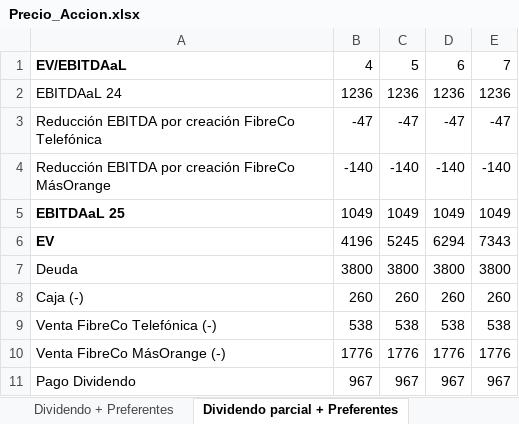
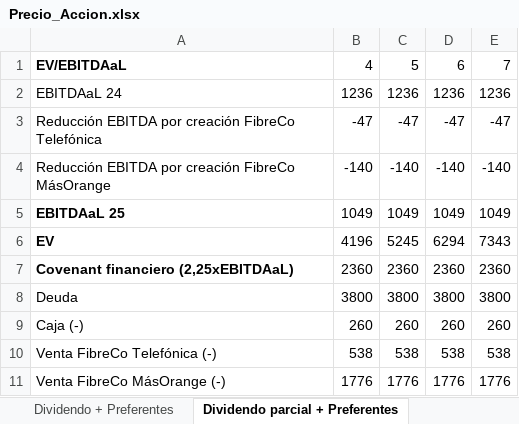
Before and after one commit to palfaros/palfaros-knowledge-base, an Excel workbook: content/Value Investing/Zegona Communications Plc - ZEG/Precio_Accion.xlsx, sheet Dividendo parcial + Preferentes, drawn as a sheet; only a part is shown; the shorter side is filled out with more unchanged rows; values as stored, in another font and other column widths than the file's, no borders; the diff names each change by its address in the sheet, - before the commit and + after, or states it on an @@ line.

```diff
--- a/content/Value Investing/Zegona Communications Plc - ZEG/Precio_Accion.xlsx (sheet Dividendo parcial + Preferentes)
+++ b/content/Value Investing/Zegona Communications Plc - ZEG/Precio_Accion.xlsx (sheet Dividendo parcial + Preferentes)
+row 7: Covenant financiero (2,25xEBITDAaL) | 2360 | 2360 | 2360 | 2360
```
Also changed, not shown: sheet Dividendo + Preferentes, sheet Reestructuracion (+Div+Pre), formulas that keep their value, 1 other file.
